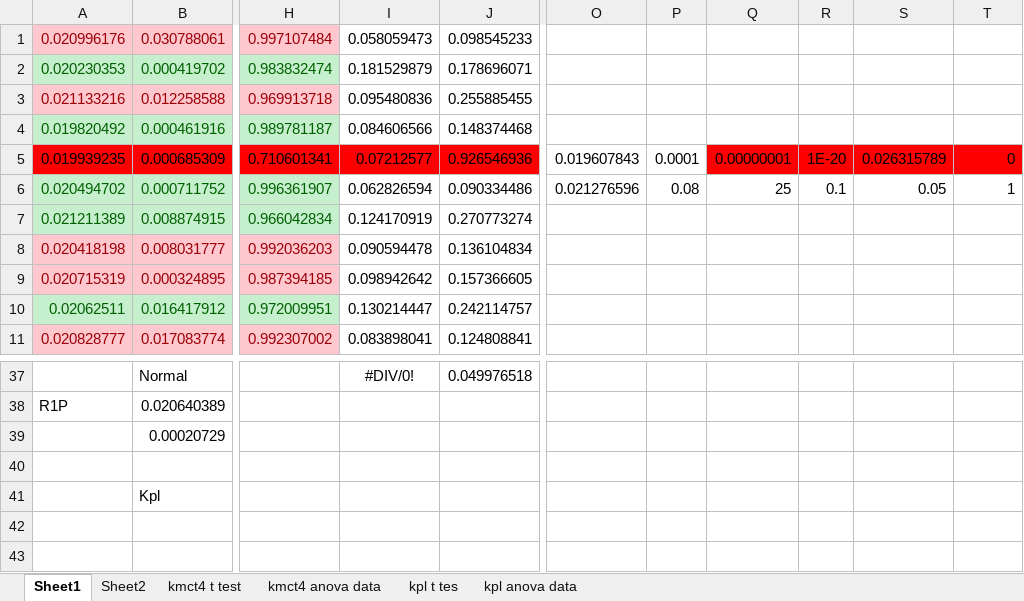
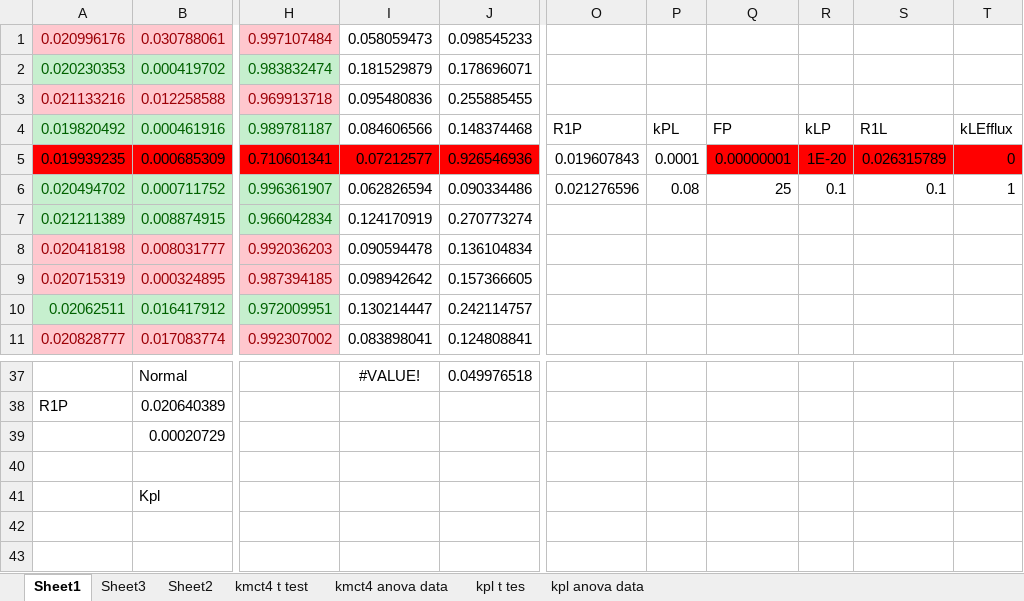
Before and after one commit to FayyazA/bioreactor-kinetic-analysis, an Excel workbook: LacTissue_Final_Confirmation.xlsx, sheet Sheet1, drawn as a sheet; only a part is shown, gaps mark what is left out; values as stored, in another font and other column widths than the file's, no borders; charts and pictures and conditional formats not drawn; the diff covers the shown part only; the diff names each change by its address in the sheet, - before the commit and + after, or states it on an @@ line.

```diff
--- a/LacTissue_Final_Confirmation.xlsx (sheet Sheet1)
+++ b/LacTissue_Final_Confirmation.xlsx (sheet Sheet1)
+sheet tab: Sheet3
-O4: (empty)
+O4: R1P
-P4: (empty)
+P4: kPL
-Q4: (empty)
+Q4: FP
-R4: (empty)
+R4: kLP
-S4: (empty)
+S4: R1L
-T4: (empty)
+T4: kLEfflux
-S6: 0.05
+S6: 0.1
-I37: #DIV/0!
+I37: #VALUE!
```
Also changed, not shown: 18 added rows, 18 removed rows and cell formats elsewhere in this sheet, Lacex_summary_FinalConfirmation_moredata.xlsx.
